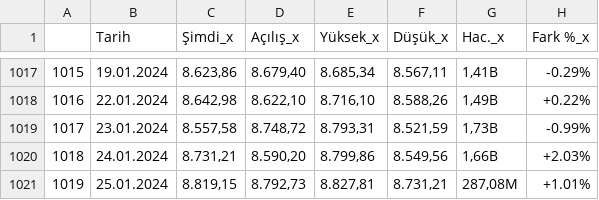
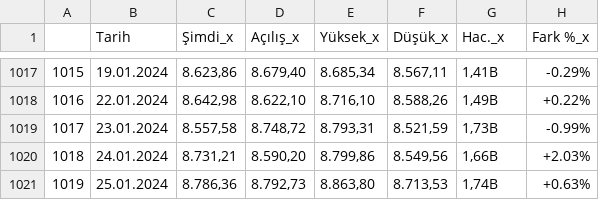
Before and after one commit to vulonviing/fonpilot, a CSV file: bist30.csv, drawn as a sheet; only a part is shown, gaps mark what is left out.

```diff
--- a/bist30.csv
+++ b/bist30.csv
@@ -1020,2 +1020,2 @@
 1018,24.01.2024,"8.731,21","8.590,20","8.799,86","8.549,56","1,66B",+2.03%
-1019,25.01.2024,"8.819,15","8.792,73","8.827,81","8.731,21","287,08M",+1.01%
+1019,25.01.2024,"8.786,36","8.792,73","8.863,80","8.713,53","1,74B",+0.63%
```
Also changed, not shown: altin.csv, bist100.csv, 5 other files.
